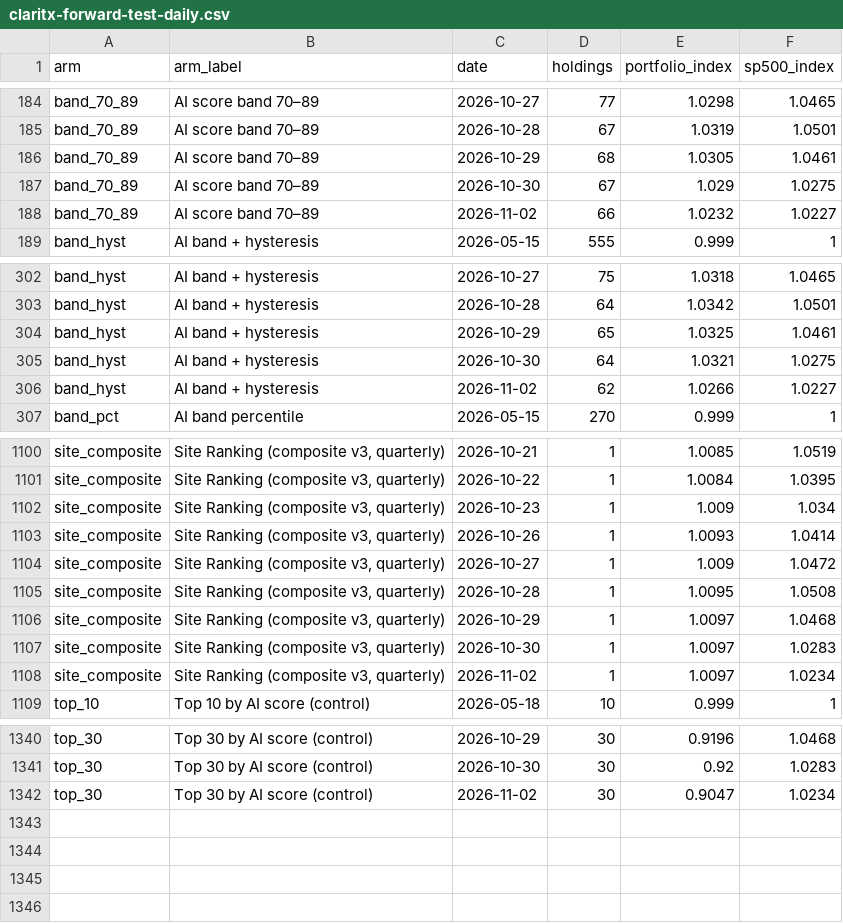
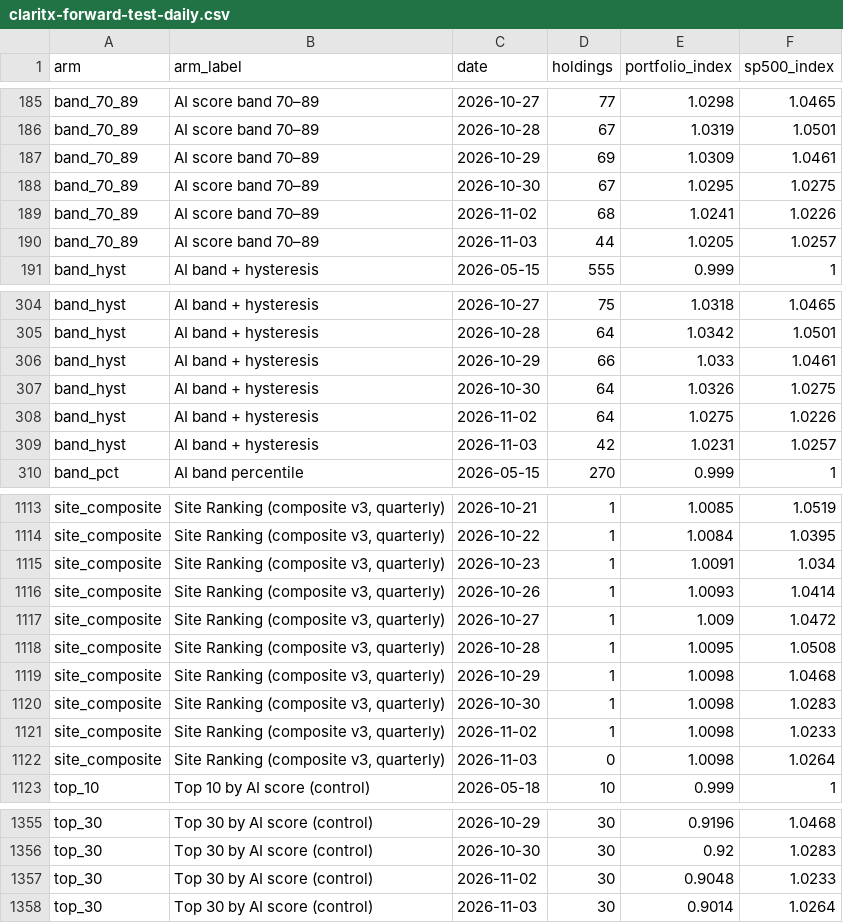
Before and after one commit to Orcules/claritx-forward-test, a CSV file: data/claritx-forward-test-daily.csv, drawn as a sheet; only a part is shown, gaps mark what is left out; the diff covers the shown part only.

```diff
--- a/data/claritx-forward-test-daily.csv
+++ b/data/claritx-forward-test-daily.csv
@@ -185,5 +186,6 @@ band_70_89,AI score band 70–89,2026-10-27,77,1.0298,1.0465
 band_70_89,AI score band 70–89,2026-10-28,67,1.0319,1.0501
-band_70_89,AI score band 70–89,2026-10-29,68,1.0305,1.0461
-band_70_89,AI score band 70–89,2026-10-30,67,1.029,1.0275
-band_70_89,AI score band 70–89,2026-11-02,66,1.0232,1.0227
+band_70_89,AI score band 70–89,2026-10-29,69,1.0309,1.0461
+band_70_89,AI score band 70–89,2026-10-30,67,1.0295,1.0275
+band_70_89,AI score band 70–89,2026-11-02,68,1.0241,1.0226
+band_70_89,AI score band 70–89,2026-11-03,44,1.0205,1.0257
 band_hyst,AI band + hysteresis,2026-05-15,555,0.999,1
@@ -303,5 +305,6 @@ band_hyst,AI band + hysteresis,2026-10-27,75,1.0318,1.0465
 band_hyst,AI band + hysteresis,2026-10-28,64,1.0342,1.0501
-band_hyst,AI band + hysteresis,2026-10-29,65,1.0325,1.0461
-band_hyst,AI band + hysteresis,2026-10-30,64,1.0321,1.0275
-band_hyst,AI band + hysteresis,2026-11-02,62,1.0266,1.0227
+band_hyst,AI band + hysteresis,2026-10-29,66,1.033,1.0461
+band_hyst,AI band + hysteresis,2026-10-30,64,1.0326,1.0275
+band_hyst,AI band + hysteresis,2026-11-02,64,1.0275,1.0226
+band_hyst,AI band + hysteresis,2026-11-03,42,1.0231,1.0257
 band_pct,AI band percentile,2026-05-15,270,0.999,1
@@ -1101,3 +1114,3 @@ site_composite,"Site Ranking (composite v3, quarterly)",2026-10-21,1,1.0085,1.05
 site_composite,"Site Ranking (composite v3, quarterly)",2026-10-22,1,1.0084,1.0395
-site_composite,"Site Ranking (composite v3, quarterly)",2026-10-23,1,1.009,1.034
+site_composite,"Site Ranking (composite v3, quarterly)",2026-10-23,1,1.0091,1.034
 site_composite,"Site Ranking (composite v3, quarterly)",2026-10-26,1,1.0093,1.0414
@@ -1105,5 +1118,6 @@ site_composite,"Site Ranking (composite v3, quarterly)",2026-10-27,1,1.009,1.047
 site_composite,"Site Ranking (composite v3, quarterly)",2026-10-28,1,1.0095,1.0508
-site_composite,"Site Ranking (composite v3, quarterly)",2026-10-29,1,1.0097,1.0468
-site_composite,"Site Ranking (composite v3, quarterly)",2026-10-30,1,1.0097,1.0283
-site_composite,"Site Ranking (composite v3, quarterly)",2026-11-02,1,1.0097,1.0234
+site_composite,"Site Ranking (composite v3, quarterly)",2026-10-29,1,1.0098,1.0468
+site_composite,"Site Ranking (composite v3, quarterly)",2026-10-30,1,1.0098,1.0283
+site_composite,"Site Ranking (composite v3, quarterly)",2026-11-02,1,1.0098,1.0233
+site_composite,"Site Ranking (composite v3, quarterly)",2026-11-03,0,1.0098,1.0264
 top_10,Top 10 by AI score (control),2026-05-18,10,0.999,1
@@ -1341,2 +1356,3 @@ top_30,Top 30 by AI score (control),2026-10-29,30,0.9196,1.0468
 top_30,Top 30 by AI score (control),2026-10-30,30,0.92,1.0283
-top_30,Top 30 by AI score (control),2026-11-02,30,0.9047,1.0234
+top_30,Top 30 by AI score (control),2026-11-02,30,0.9048,1.0233
+top_30,Top 30 by AI score (control),2026-11-03,30,0.9014,1.0264
```
Also changed, not shown: 12 added rows and 23 edited cells elsewhere in this file, data/claritx-cohort-history.csv, data/claritx-forward-test-arms.csv, 2 other files.
